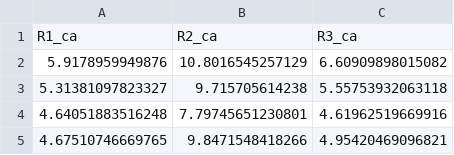
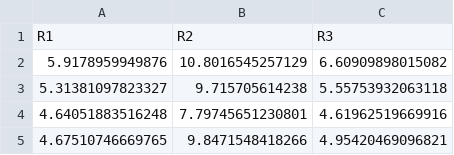
Before and after one commit to panjanjan/diplomska_naloga, a CSV file: outputs/RMSF/1dd3_A_rmsf_ca.csv, drawn as a sheet; only a part is shown.

```diff
--- a/outputs/RMSF/1dd3_A_rmsf_ca.csv
+++ b/outputs/RMSF/1dd3_A_rmsf_ca.csv
@@ -1,2 +1,2 @@
-R1_ca,R2_ca,R3_ca
+R1,R2,R3
 5.9178959949876,10.8016545257129,6.60909898015082
```
Also changed, not shown: outputs/RMSF/1dd3_A_rmsf_all.csv, outputs/RMSF/1dd3_A_rmsf_bb.csv.
